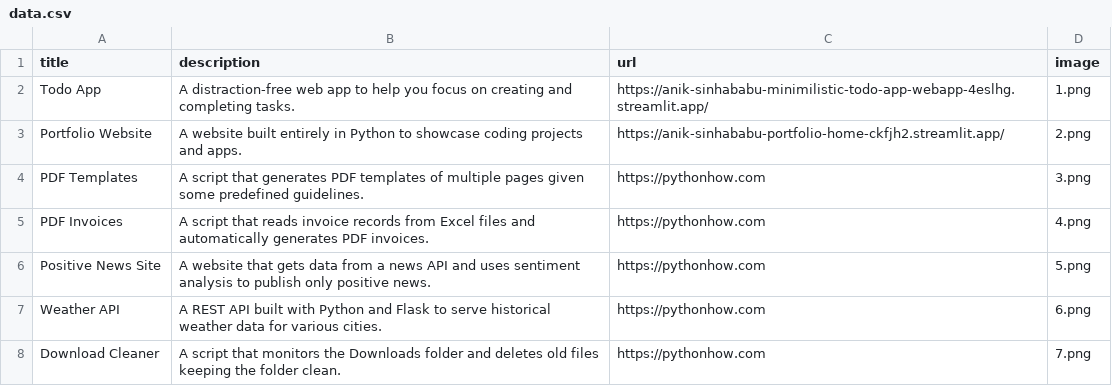
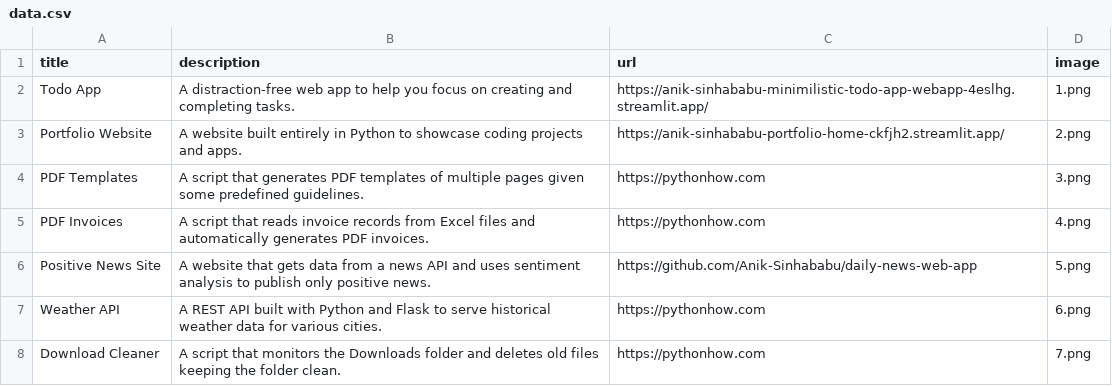
Before and after one commit to Anik-Sinhababu/Portfolio, a CSV file: data.csv, drawn as a sheet; only a part is shown.

```diff
--- a/data.csv
+++ b/data.csv
@@ -5,3 +5,3 @@ PDF Templates;A script that generates PDF templates of multiple pages given some
 PDF Invoices;A script that reads invoice records from Excel files and automatically generates PDF invoices.;https://pythonhow.com;4.png
-Positive News Site;A website that gets data from a news API and uses sentiment analysis to publish only positive news.;https://pythonhow.com;5.png
+Positive News Site;A website that gets data from a news API and uses sentiment analysis to publish only positive news.;https://github.com/Anik-Sinhababu/daily-news-web-app;5.png
 Weather API;A REST API built with Python and Flask to serve historical weather data for various cities.;https://pythonhow.com;6.png
```
Also changed, not shown: 1 other file.
